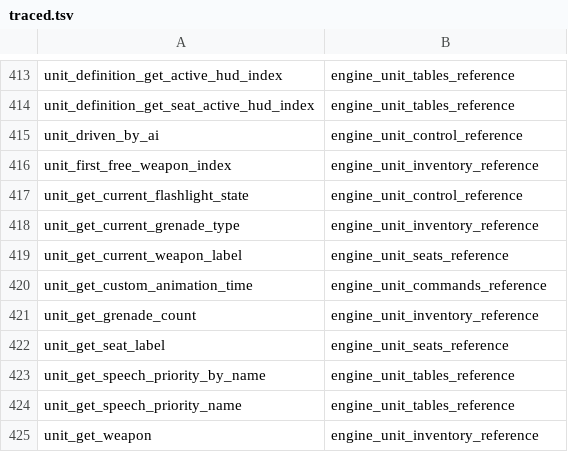
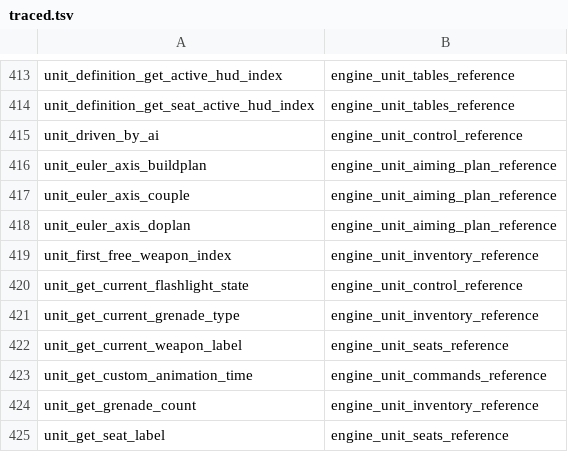
Before and after one commit to PardusEidolon/OpenCE, a TSV file: engine/census/traced.tsv, drawn as a sheet; only a part is shown, gaps mark what is left out; the shorter side is filled out with more unchanged rows.

```diff
--- a/engine/census/traced.tsv
+++ b/engine/census/traced.tsv
@@ -415,2 +415,5 @@ unit_definition_get_seat_active_hud_index	engine_unit_tables_reference
 unit_driven_by_ai	engine_unit_control_reference
+unit_euler_axis_buildplan	engine_unit_aiming_plan_reference
+unit_euler_axis_couple	engine_unit_aiming_plan_reference
+unit_euler_axis_doplan	engine_unit_aiming_plan_reference
 unit_first_free_weapon_index	engine_unit_inventory_reference
```
Also changed, not shown: engine/census/ratchet.tsv, 7 other files.
